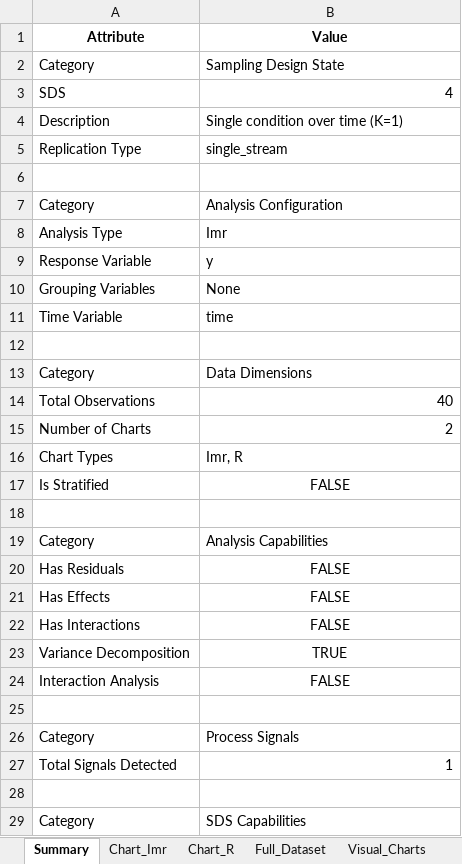
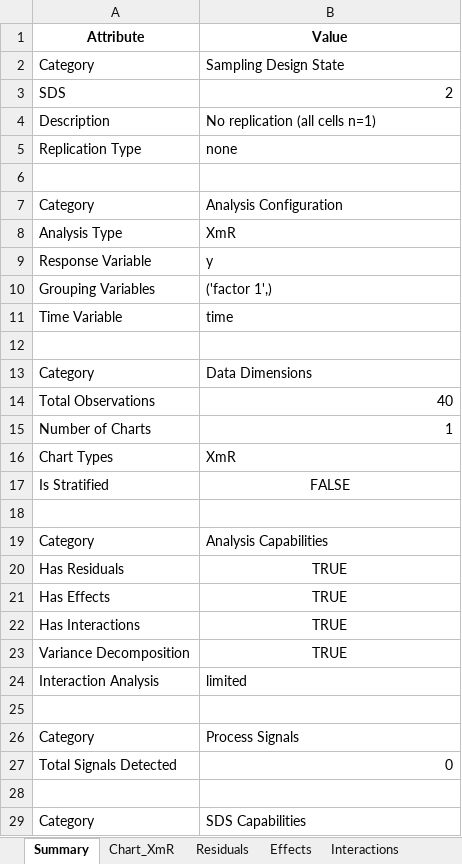
Before and after one commit to cnicholas/processbehavior, an Excel workbook: validation/sds4_analysis.xlsx, sheet Summary, drawn as a sheet; only a part is shown; values as stored, in another font and other column widths than the file's, no borders; the diff covers the shown part only; the diff names each change by its address in the sheet, - before the commit and + after, or states it on an @@ line.

```diff
--- a/validation/sds4_analysis.xlsx (sheet Summary)
+++ b/validation/sds4_analysis.xlsx (sheet Summary)
-sheet tab: Chart_Imr
+sheet tab: Chart_XmR
-sheet tab: Chart_R
+sheet tab: Residuals
-sheet tab: Full_Dataset
+sheet tab: Effects
+sheet tab: Interactions
-B3 (Value): 4
+B3 (Value): 2
-B4 (Value): Single condition over time (K=1)
+B4 (Value): No replication (all cells n=1)
-B5 (Value): single_stream
+B5 (Value): none
-B8 (Value): Imr
+B8 (Value): XmR
-B10 (Value): None
+B10 (Value): ('factor 1',)
-B15 (Value): 2
+B15 (Value): 1
-B16 (Value): Imr, R
+B16 (Value): XmR
-B20:B22 (Value): FALSE
+B20:B22 (Value): TRUE
-B24 (Value): FALSE
+B24 (Value): limited
-B24 alignment: center
+B24 alignment: left
-B27 (Value): 1
+B27 (Value): 0
```
Also changed, not shown: 3 edited cells elsewhere in this sheet, sheet Effects, sheet Residuals, sheet Visual_Charts, sheet Chart_XmR, charts or pictures, validation/sds1_analysis.xlsx, validation/sds2_analysis.xlsx, 3 other files.
